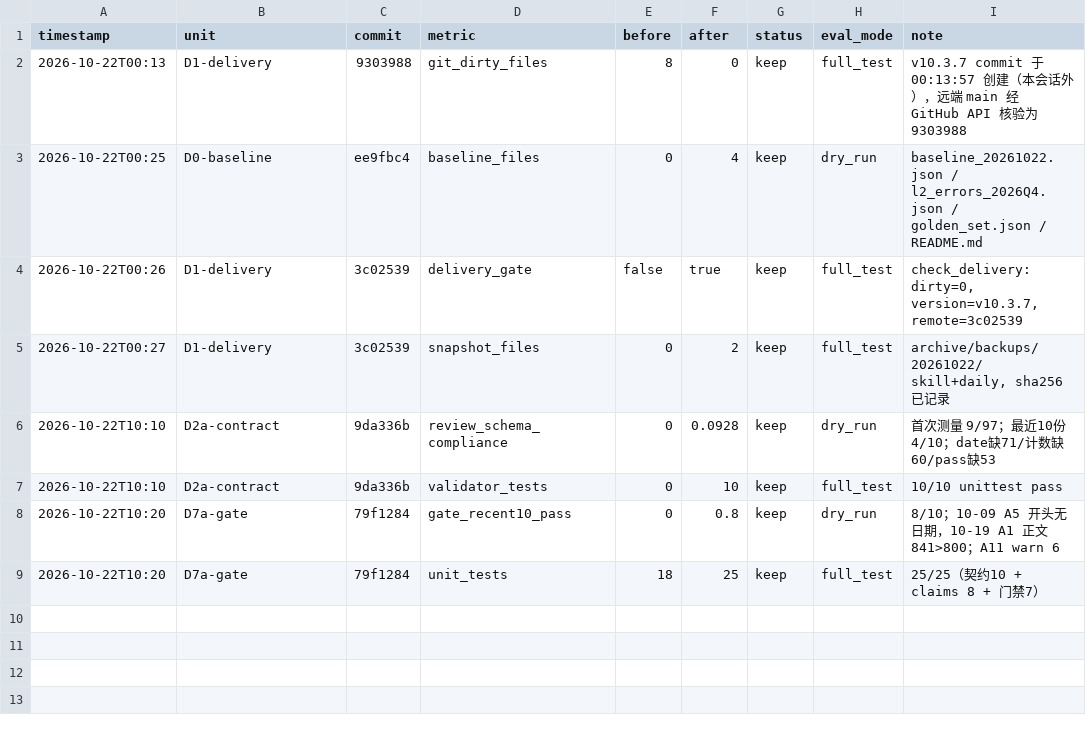
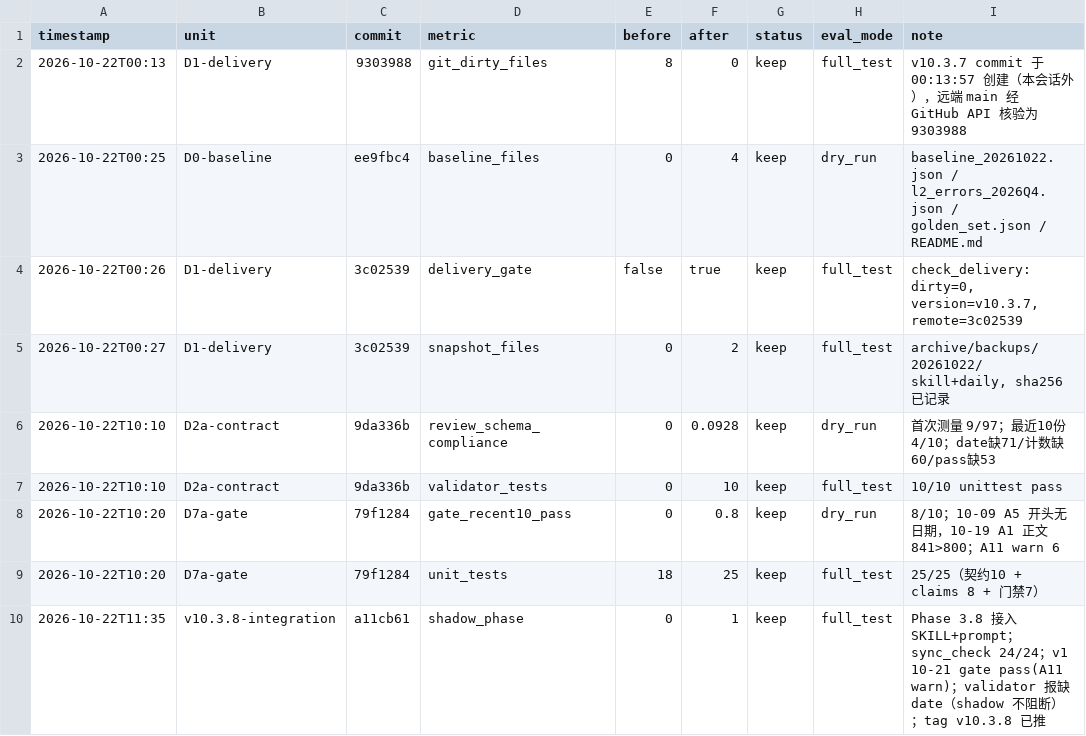
Before and after one commit to Saber-doudou/history-today-writer, a TSV file: eval/results_system.tsv, drawn as a sheet.

Commit message:
opt(v10.3.8): record shadow integration in results ledger

```diff
--- a/eval/results_system.tsv
+++ b/eval/results_system.tsv
@@ -9 +9,2 @@ timestamp	unit	commit	metric	before	after	status	eval_mode	note
 2026-10-22T10:20	D7a-gate	79f1284	unit_tests	18	25	keep	full_test	25/25（契约10 + claims 8 + 门禁7）
+2026-10-22T11:35	v10.3.8-integration	a11cb61	shadow_phase	0	1	keep	full_test	Phase 3.8 接入 SKILL+prompt；sync_check 24/24；v1 10-21 gate pass(A11 warn)；validator 报缺 date（shadow 不阻断）；tag v10.3.8 已推
```
